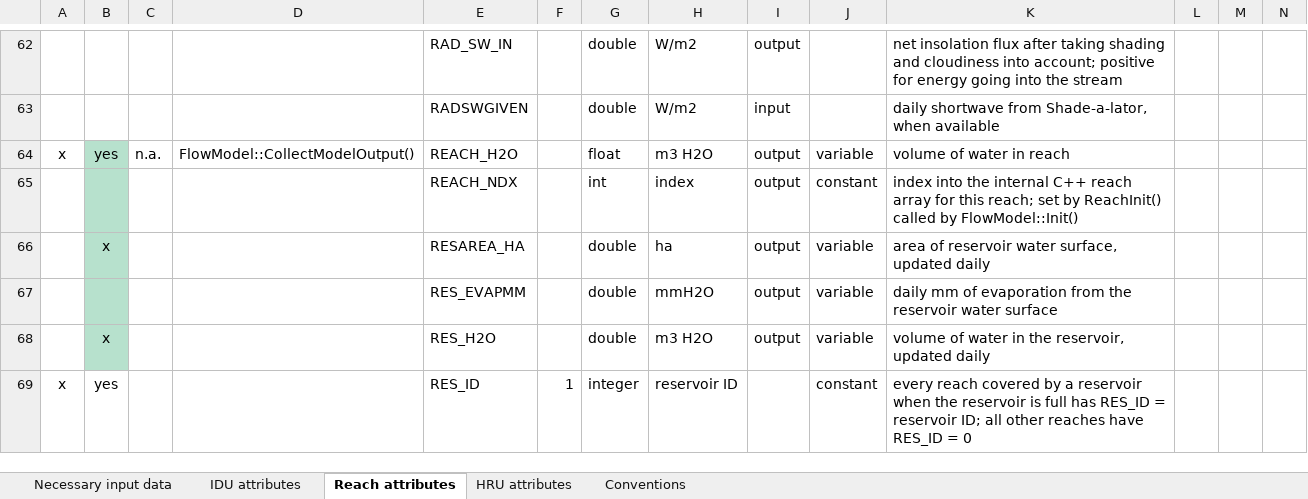
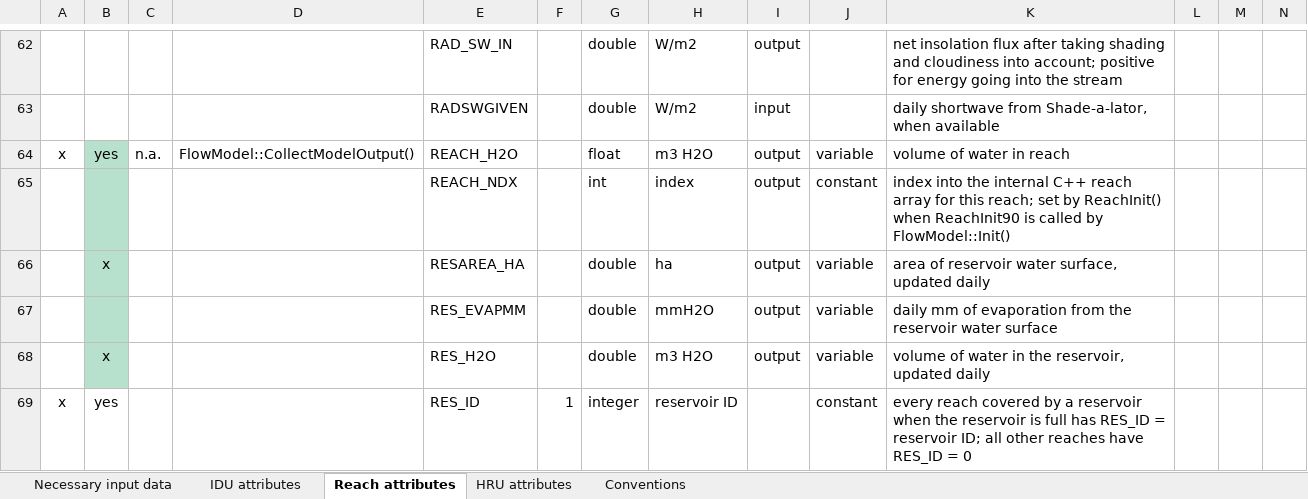
Before and after one commit to DavidConklin1947/CW3M, an Excel workbook: DataCW3M/CW3MdigitalHandbook/CW3MdataDictionary.xlsx, sheet Reach attributes, drawn as a sheet; only a part is shown, gaps mark what is left out; values as stored, in another font and other column widths than the file's, no borders; conditional formats not drawn; the diff names each change by its address in the sheet, - before the commit and + after, or states it on an @@ line.

Commit message:
Save updates to CW3MdigitalHandbook.docx

```diff
--- a/DataCW3M/CW3MdigitalHandbook/CW3MdataDictionary.xlsx (sheet Reach attributes)
+++ b/DataCW3M/CW3MdigitalHandbook/CW3MdataDictionary.xlsx (sheet Reach attributes)
-K65: …by ReachInit() called by…
+K65: …by ReachInit() when ReachInit90 is called by…
```
Also changed, not shown: 1 other file.
